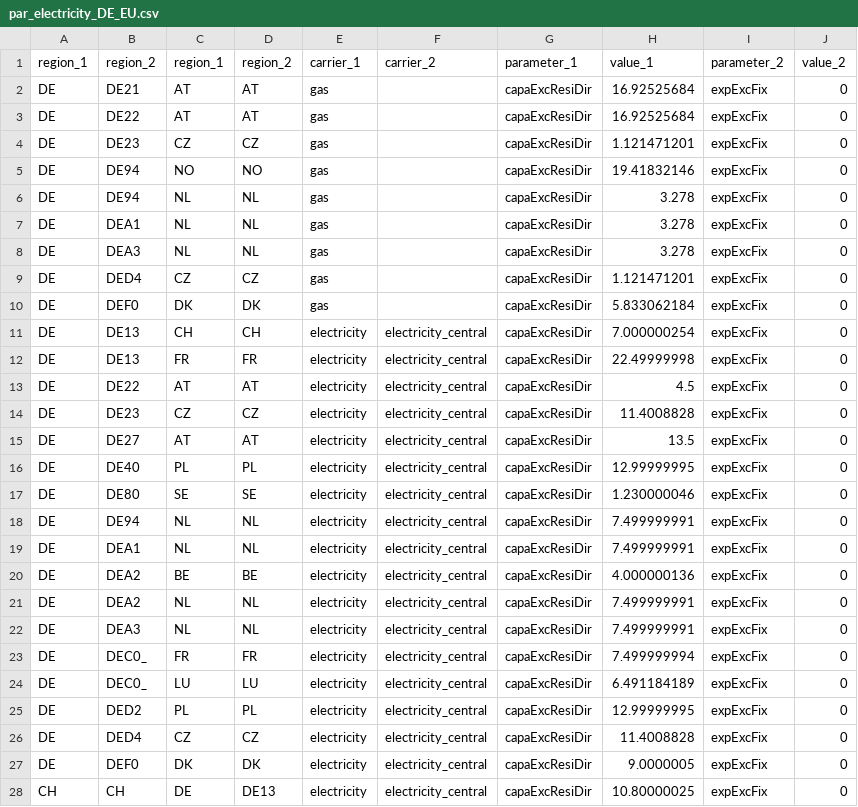
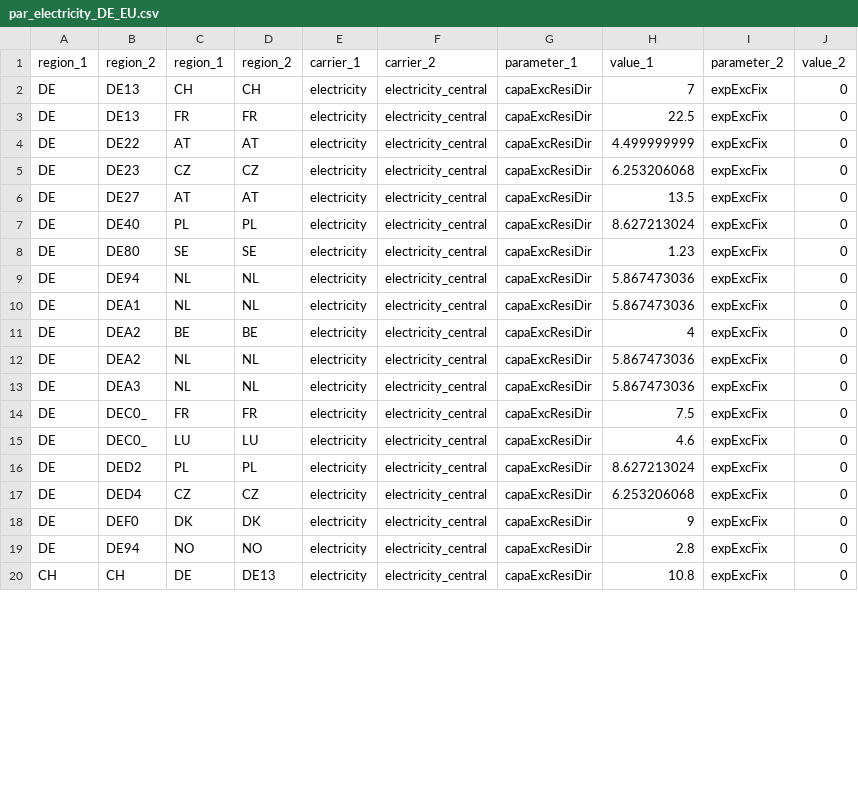
Before and after one commit to mariok90/100p, a CSV file: conditionalData/fixEU_potentialBase_grid/par_electricity_DE_EU.csv, drawn as a sheet; only a part is shown; the diff covers the shown part only.

```diff
--- a/conditionalData/fixEU_potentialBase_grid/par_electricity_DE_EU.csv
+++ b/conditionalData/fixEU_potentialBase_grid/par_electricity_DE_EU.csv
@@ -1,28 +1,20 @@
 region_1,region_2,region_1,region_2,carrier_1,carrier_2,parameter_1,value_1,parameter_2,value_2
-DE,DE21,AT,AT,gas,,capaExcResiDir,16.92525684,expExcFix,0
-DE,DE22,AT,AT,gas,,capaExcResiDir,16.92525684,expExcFix,0
-DE,DE23,CZ,CZ,gas,,capaExcResiDir,1.121471201,expExcFix,0
-DE,DE94,NO,NO,gas,,capaExcResiDir,19.41832146,expExcFix,0
-DE,DE94,NL,NL,gas,,capaExcResiDir,3.278,expExcFix,0
-DE,DEA1,NL,NL,gas,,capaExcResiDir,3.278,expExcFix,0
-DE,DEA3,NL,NL,gas,,capaExcResiDir,3.278,expExcFix,0
-DE,DED4,CZ,CZ,gas,,capaExcResiDir,1.121471201,expExcFix,0
-DE,DEF0,DK,DK,gas,,capaExcResiDir,5.833062184,expExcFix,0
-DE,DE13,CH,CH,electricity,electricity_central,capaExcResiDir,7.000000254,expExcFix,0
-DE,DE13,FR,FR,electricity,electricity_central,capaExcResiDir,22.49999998,expExcFix,0
-DE,DE22,AT,AT,electricity,electricity_central,capaExcResiDir,4.5,expExcFix,0
-DE,DE23,CZ,CZ,electricity,electricity_central,capaExcResiDir,11.4008828,expExcFix,0
+DE,DE13,CH,CH,electricity,electricity_central,capaExcResiDir,7,expExcFix,0
+DE,DE13,FR,FR,electricity,electricity_central,capaExcResiDir,22.5,expExcFix,0
+DE,DE22,AT,AT,electricity,electricity_central,capaExcResiDir,4.499999999,expExcFix,0
+DE,DE23,CZ,CZ,electricity,electricity_central,capaExcResiDir,6.253206068,expExcFix,0
 DE,DE27,AT,AT,electricity,electricity_central,capaExcResiDir,13.5,expExcFix,0
-DE,DE40,PL,PL,electricity,electricity_central,capaExcResiDir,12.99999995,expExcFix,0
-DE,DE80,SE,SE,electricity,electricity_central,capaExcResiDir,1.230000046,expExcFix,0
-DE,DE94,NL,NL,electricity,electricity_central,capaExcResiDir,7.499999991,expExcFix,0
-DE,DEA1,NL,NL,electricity,electricity_central,capaExcResiDir,7.499999991,expExcFix,0
-DE,DEA2,BE,BE,electricity,electricity_central,capaExcResiDir,4.000000136,expExcFix,0
-DE,DEA2,NL,NL,electricity,electricity_central,capaExcResiDir,7.499999991,expExcFix,0
-DE,DEA3,NL,NL,electricity,electricity_central,capaExcResiDir,7.499999991,expExcFix,0
-DE,DEC0_,FR,FR,electricity,electricity_central,capaExcResiDir,7.499999994,expExcFix,0
-DE,DEC0_,LU,LU,electricity,electricity_central,capaExcResiDir,6.491184189,expExcFix,0
-DE,DED2,PL,PL,electricity,electricity_central,capaExcResiDir,12.99999995,expExcFix,0
-DE,DED4,CZ,CZ,electricity,electricity_central,capaExcResiDir,11.4008828,expExcFix,0
-DE,DEF0,DK,DK,electricity,electricity_central,capaExcResiDir,9.0000005,expExcFix,0
-CH,CH,DE,DE13,electricity,electricity_central,capaExcResiDir,10.80000025,expExcFix,0
+DE,DE40,PL,PL,electricity,electricity_central,capaExcResiDir,8.627213024,expExcFix,0
+DE,DE80,SE,SE,electricity,electricity_central,capaExcResiDir,1.23,expExcFix,0
+DE,DE94,NL,NL,electricity,electricity_central,capaExcResiDir,5.867473036,expExcFix,0
+DE,DEA1,NL,NL,electricity,electricity_central,capaExcResiDir,5.867473036,expExcFix,0
+DE,DEA2,BE,BE,electricity,electricity_central,capaExcResiDir,4,expExcFix,0
+DE,DEA2,NL,NL,electricity,electricity_central,capaExcResiDir,5.867473036,expExcFix,0
+DE,DEA3,NL,NL,electricity,electricity_central,capaExcResiDir,5.867473036,expExcFix,0
+DE,DEC0_,FR,FR,electricity,electricity_central,capaExcResiDir,7.5,expExcFix,0
+DE,DEC0_,LU,LU,electricity,electricity_central,capaExcResiDir,4.6,expExcFix,0
+DE,DED2,PL,PL,electricity,electricity_central,capaExcResiDir,8.627213024,expExcFix,0
+DE,DED4,CZ,CZ,electricity,electricity_central,capaExcResiDir,6.253206068,expExcFix,0
+DE,DEF0,DK,DK,electricity,electricity_central,capaExcResiDir,9,expExcFix,0
+DE,DE94,NO,NO,electricity,electricity_central,capaExcResiDir,2.8,expExcFix,0
+CH,CH,DE,DE13,electricity,electricity_central,capaExcResiDir,10.8,expExcFix,0
```
Also changed, not shown: 1 added row and 15 edited cells elsewhere in this file, baseData/exchange/par_gas_both.csv, baseData/par_overall.csv, 14 other files.
